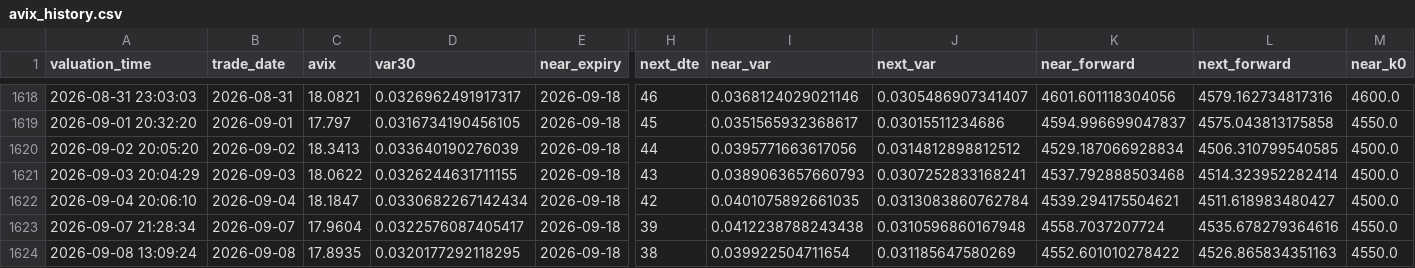
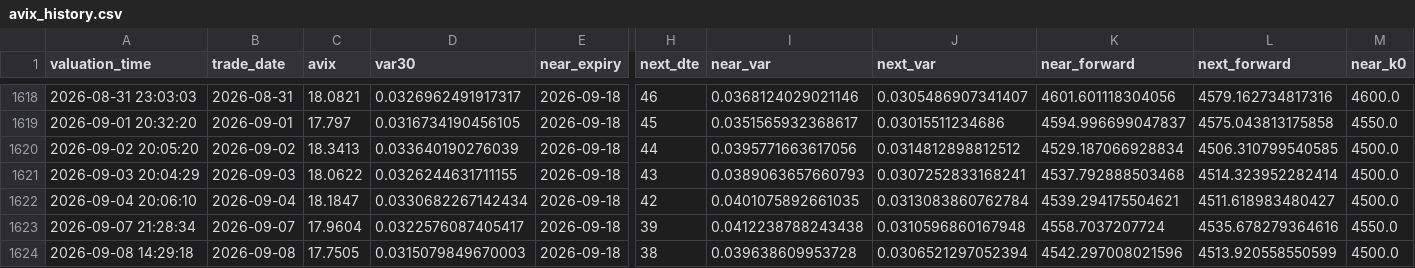
Before and after one commit to AmineSeRaFimmm/a-share-five-layer-pwa, a CSV file: data/avix/avix_history.csv, drawn as a sheet; only a part is shown, gaps mark what is left out; the diff names each change by its address in the sheet, - before the commit and + after, or states it on an @@ line.

```diff
--- a/data/avix/avix_history.csv
+++ b/data/avix/avix_history.csv
-A1624 (valuation_time): 2026-09-08 13:09:24
+A1624 (valuation_time): 2026-09-08 14:29:18
-C1624 (avix): 17.8935
+C1624 (avix): 17.7505
-D1624 (var30): 0.0320177292118295
+D1624 (var30): 0.0315079849670003
-I1624 (near_var): 0.039922504711654
+I1624 (near_var): 0.039638609953728
-J1624 (next_var): 0.031185647580269
+J1624 (next_var): 0.0306521297052394
-K1624 (near_forward): 4552.601010278422
+K1624 (near_forward): 4542.297008021596
-L1624 (next_forward): 4526.865834351163
+L1624 (next_forward): 4513.920558550599
-M1624 (near_k0): 4550.0
+M1624 (near_k0): 4500.0
```
Also changed, not shown: data/avix_300_close_mid.csv, 2 other files.
